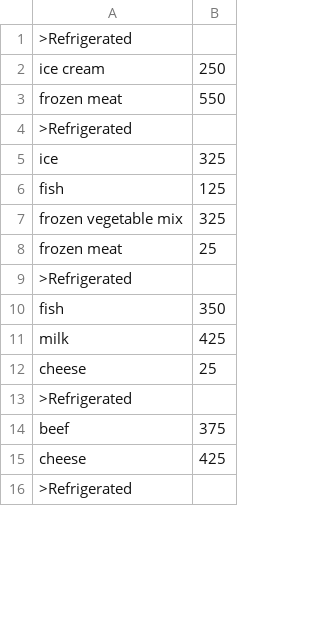
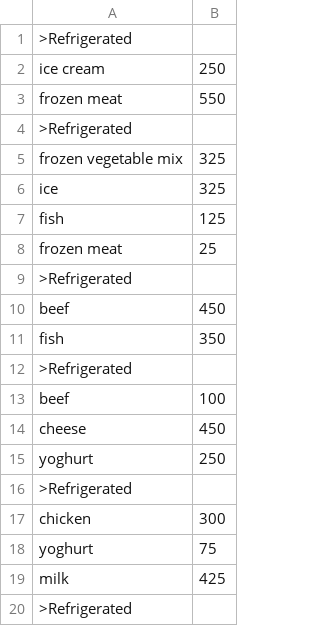
Before and after one commit to johnnycrusher/Inventory-Management, a CSV file: manifest.csv, drawn as a sheet; only a part is shown; the diff covers the shown part only.

```diff
--- a/manifest.csv
+++ b/manifest.csv
@@ -4,13 +4,17 @@ frozen meat,550
 >Refrigerated
+frozen vegetable mix,325
 ice,325
 fish,125
-frozen vegetable mix,325
 frozen meat,25
 >Refrigerated
+beef,450
 fish,350
+>Refrigerated
+beef,100
+cheese,450
+yoghurt,250
+>Refrigerated
+chicken,300
+yoghurt,75
 milk,425
-cheese,25
 >Refrigerated
-beef,375
-cheese,425
->Refrigerated
```
Also changed, not shown: 3 added rows, 5 removed rows, 5 moved rows and 2 edited cells elsewhere in this file, 10 other files.
